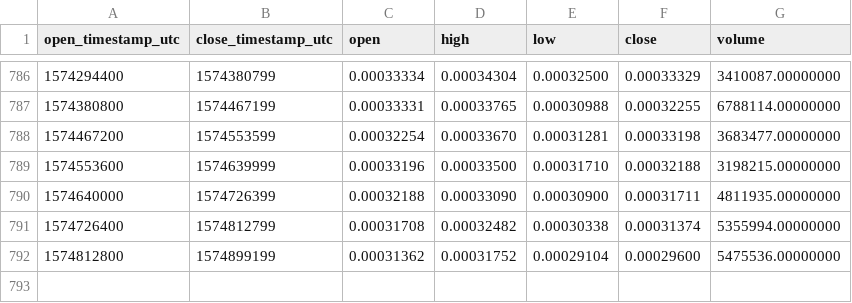
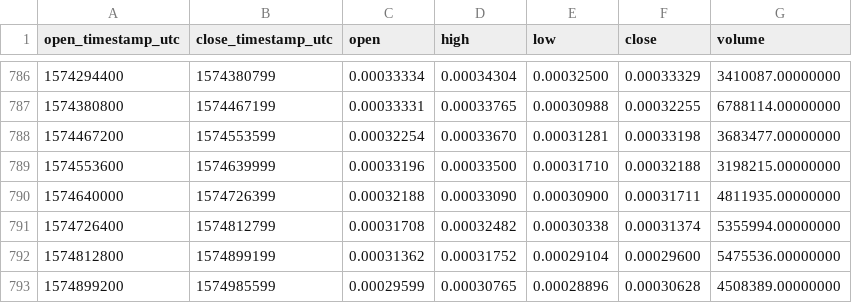
Before and after one commit to cryptobigbro/binance-LINKBTC, a CSV file: binance-LINKBTC-1d.csv, drawn as a sheet; only a part is shown, gaps mark what is left out; the diff names each change by its address in the sheet, - before the commit and + after, or states it on an @@ line.

Commit message:
Update OHLCV data.

```diff
--- a/binance-LINKBTC-1d.csv
+++ b/binance-LINKBTC-1d.csv
+row 793: 1574899200 | 1574985599 | 0.00029599 | 0.00030765 | 0.00028896 | 0.00030628 | 4508389.00000000
```
Also changed, not shown: 1 other file.
